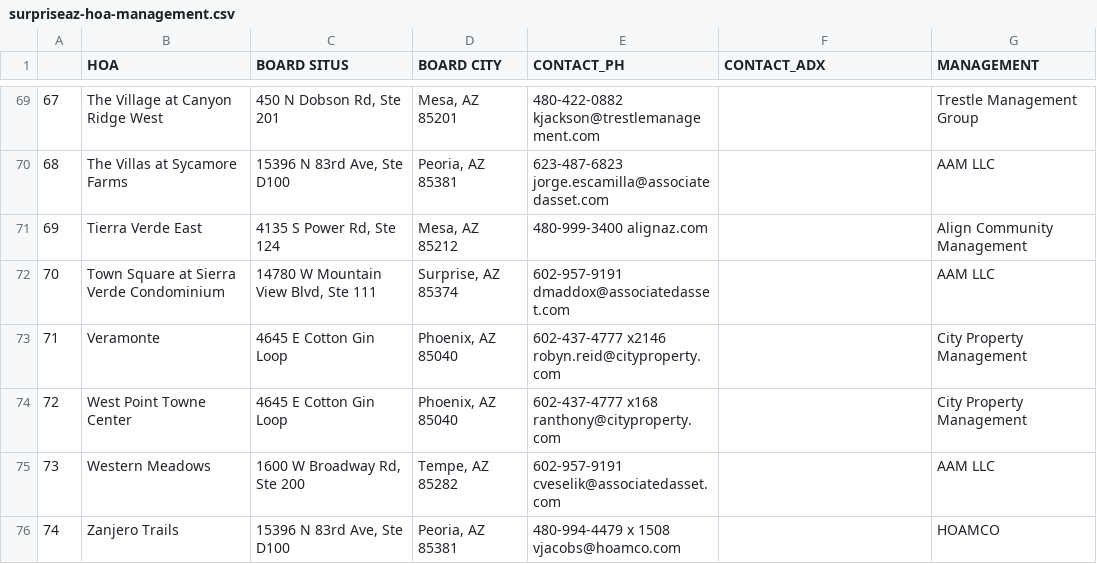
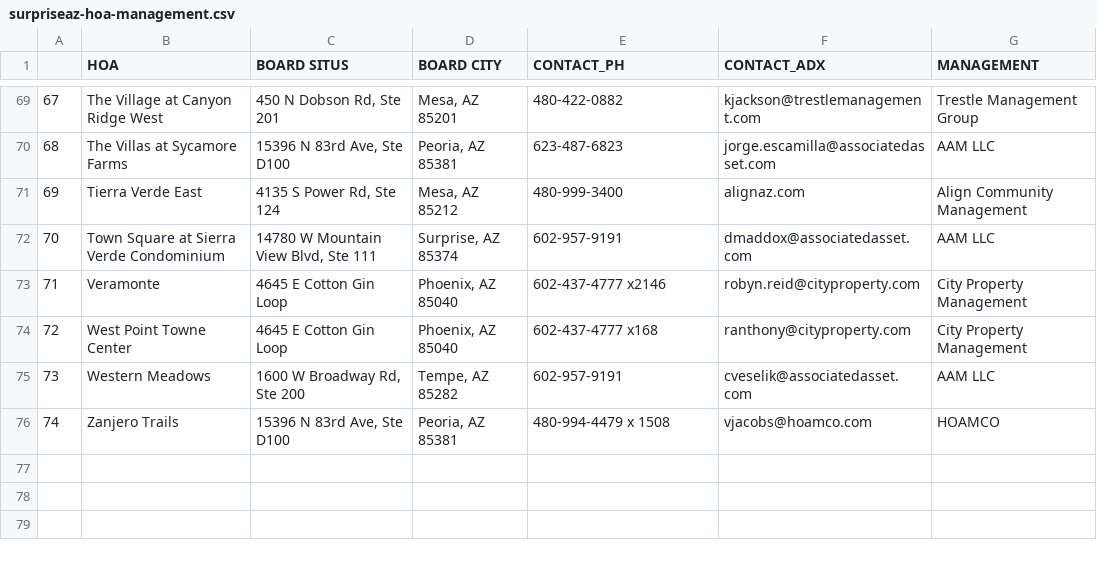
Before and after one commit to TASCer/hoa_insights_surpriseaz, a CSV file: src/hoa_insights_surpriseaz/output/csv/surpriseaz-hoa-management.csv, drawn as a sheet; only a part is shown, gaps mark what is left out; the diff covers the shown part only.

```diff
--- a/src/hoa_insights_surpriseaz/output/csv/surpriseaz-hoa-management.csv
+++ b/src/hoa_insights_surpriseaz/output/csv/surpriseaz-hoa-management.csv
@@ -69,8 +69,8 @@
-67,The Village at Canyon Ridge West,"450 N Dobson Rd, Ste 201","Mesa, AZ 85201",480-422-0882 kjackson@trestlemanagement.com,,Trestle Management Group
-68,The Villas at Sycamore Farms,"15396 N 83rd Ave, Ste D100","Peoria, AZ 85381",623-487-6823 jorge.escamilla@associatedasset.com,,AAM LLC
-69,Tierra Verde East,"4135 S Power Rd, Ste 124","Mesa, AZ 85212",480-999-3400 alignaz.com,,Align Community Management
-70,Town Square at Sierra Verde Condominium,"14780 W Mountain View Blvd, Ste 111","Surprise, AZ 85374",602-957-9191 dmaddox@associatedasset.com,,AAM LLC
-71,Veramonte,4645 E Cotton Gin Loop,"Phoenix, AZ 85040",602-437-4777 x2146 robyn.reid@cityproperty.com,,City Property Management
-72,West Point Towne Center,4645 E Cotton Gin Loop,"Phoenix, AZ 85040",602-437-4777 x168 ranthony@cityproperty.com,,City Property Management
-73,Western Meadows,"1600 W Broadway Rd, Ste 200","Tempe, AZ 85282",602-957-9191 cveselik@associatedasset.com,,AAM LLC
-74,Zanjero Trails,"15396 N 83rd Ave, Ste D100","Peoria, AZ 85381",480-994-4479 x 1508 vjacobs@hoamco.com,,HOAMCO
+67,The Village at Canyon Ridge West,"450 N Dobson Rd, Ste 201","Mesa, AZ 85201",480-422-0882,kjackson@trestlemanagement.com,Trestle Management Group
+68,The Villas at Sycamore Farms,"15396 N 83rd Ave, Ste D100","Peoria, AZ 85381",623-487-6823,jorge.escamilla@associatedasset.com,AAM LLC
+69,Tierra Verde East,"4135 S Power Rd, Ste 124","Mesa, AZ 85212",480-999-3400,alignaz.com,Align Community Management
+70,Town Square at Sierra Verde Condominium,"14780 W Mountain View Blvd, Ste 111","Surprise, AZ 85374",602-957-9191,dmaddox@associatedasset.com,AAM LLC
+71,Veramonte,4645 E Cotton Gin Loop,"Phoenix, AZ 85040",602-437-4777 x2146,robyn.reid@cityproperty.com,City Property Management
+72,West Point Towne Center,4645 E Cotton Gin Loop,"Phoenix, AZ 85040",602-437-4777 x168,ranthony@cityproperty.com,City Property Management
+73,Western Meadows,"1600 W Broadway Rd, Ste 200","Tempe, AZ 85282",602-957-9191,cveselik@associatedasset.com,AAM LLC
+74,Zanjero Trails,"15396 N 83rd Ave, Ste D100","Peoria, AZ 85381",480-994-4479 x 1508,vjacobs@hoamco.com,HOAMCO
```
Also changed, not shown: 34 edited cells elsewhere in this file.
